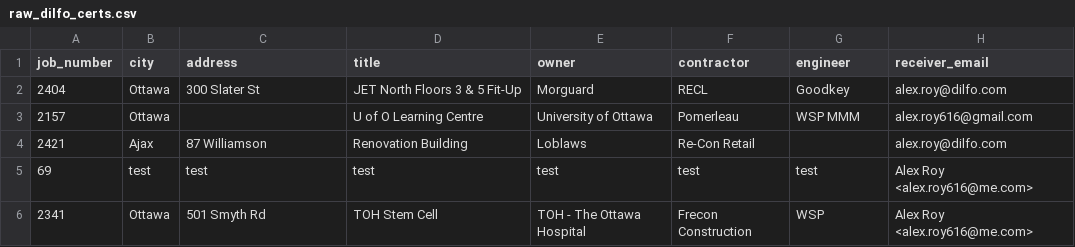
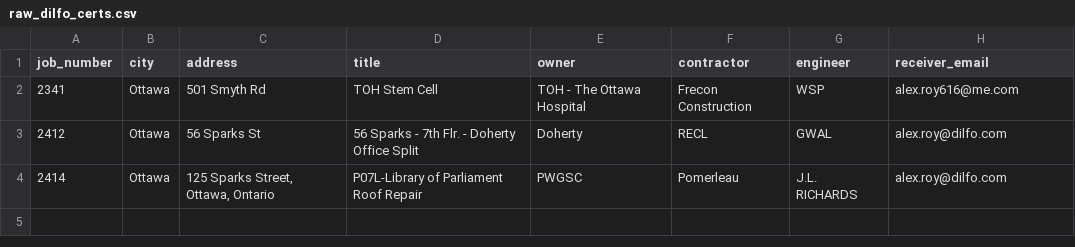
Before and after one commit to confirmationbias616/certificate_checker, a CSV file: data/raw_dilfo_certs.csv, drawn as a sheet.

Commit message:
Update raw_dilfo_certs.csv

```diff
--- a/data/raw_dilfo_certs.csv
+++ b/data/raw_dilfo_certs.csv
@@ -1,6 +1,4 @@
 job_number,city,address,title,owner,contractor,engineer,receiver_email
-2404,Ottawa,300 Slater St,JET North Floors 3 & 5 Fit-Up,Morguard,RECL,Goodkey,alex.roy@dilfo.com
-2157,Ottawa,,U of O Learning Centre,University of Ottawa,Pomerleau,WSP MMM,alex.roy616@gmail.com
-2421,Ajax,87 Williamson,Renovation Building,Loblaws,Re-Con Retail,,alex.roy@dilfo.com
-69,test,test,test,test,test,test,Alex Roy <alex.roy616@me.com>
-2341,Ottawa,501 Smyth Rd,TOH Stem Cell,TOH - The Ottawa Hospital,Frecon Construction,WSP,Alex Roy <alex.roy616@me.com>
+2341,Ottawa,501 Smyth Rd,TOH Stem Cell,TOH - The Ottawa Hospital,Frecon Construction,WSP,alex.roy616@me.com
+2412,Ottawa,56 Sparks St, 56 Sparks - 7th Flr. - Doherty Office Split,Doherty,RECL,GWAL,alex.roy@dilfo.com
+2414,Ottawa,"125 Sparks Street, Ottawa, Ontario",P07L-Library of Parliament Roof Repair,PWGSC,Pomerleau,J.L. RICHARDS,alex.roy@dilfo.com
```
